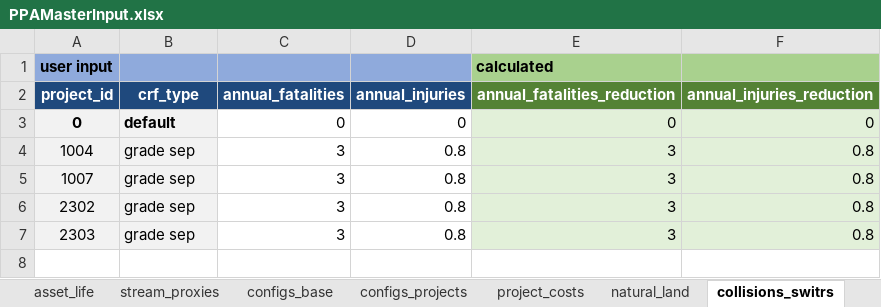
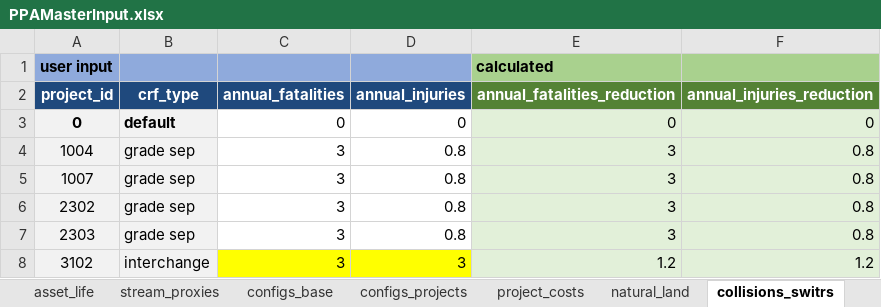
Before and after one commit to BayAreaMetro/travel-model-one, an Excel workbook: utilities/PBA40/metrics/PPAMasterInput.xlsx, sheet collisions_switrs, drawn as a sheet; values as stored, in another font and other column widths than the file's, no borders; the diff names each change by its address in the sheet, - before the commit and + after, or states it on an @@ line.

```diff
--- a/utilities/PBA40/metrics/PPAMasterInput.xlsx (sheet collisions_switrs)
+++ b/utilities/PBA40/metrics/PPAMasterInput.xlsx (sheet collisions_switrs)
+row 8: 3102 | interchange | 3 | 3 | 1.2 | 1.2
```
Also changed, not shown: sheet project_costs, sheet configs_projects.
